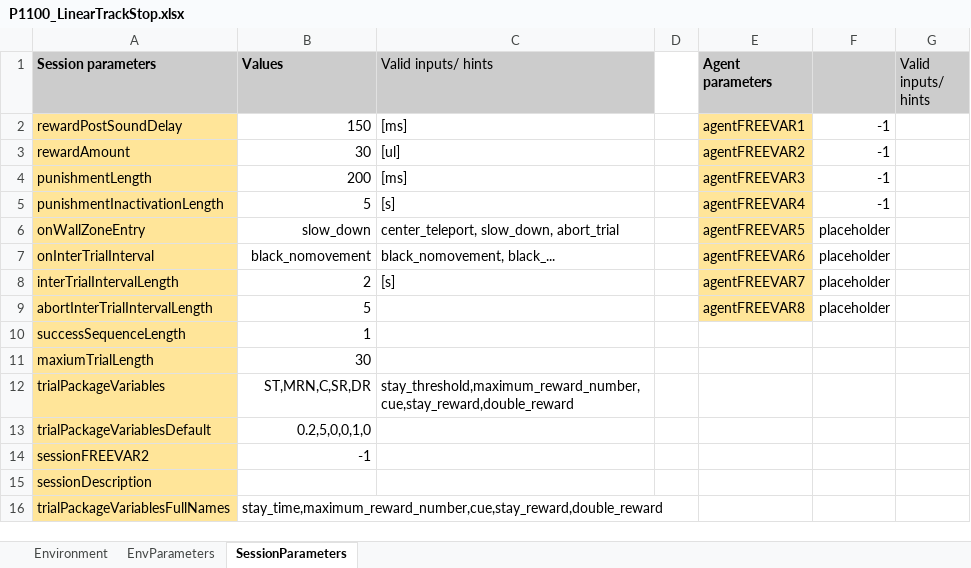
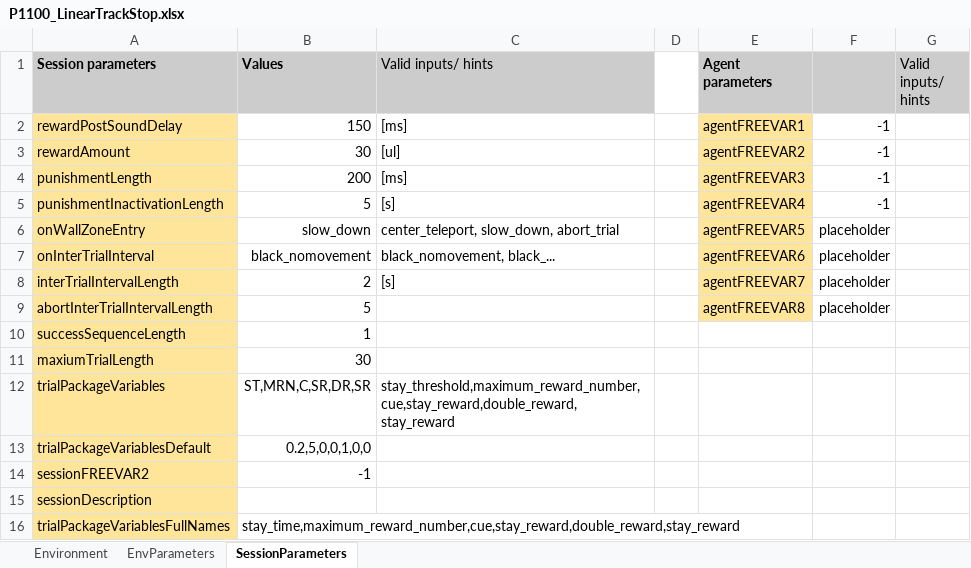
Before and after one commit to LoaloaF/UnityRatVR, an Excel workbook: Paradigms/P1100_LinearTrackStop.xlsx, sheet SessionParameters, drawn as a sheet; values as stored, in another font and other column widths than the file's, no borders; 1 other sheet too large or unreadable and not compared; the diff names each change by its address in the sheet, - before the commit and + after, or states it on an @@ line.

```diff
--- a/Paradigms/P1100_LinearTrackStop.xlsx (sheet SessionParameters)
+++ b/Paradigms/P1100_LinearTrackStop.xlsx (sheet SessionParameters)
-B12 (Values): ST,MRN,C,SR,DR
+B12 (Values): ST,MRN,C,SR,DR,SR
-C12 (Valid inputs/ hints): stay_threshold,maximum_reward_number,cue,stay_reward,double_reward
+C12 (Valid inputs/ hints): stay_threshold,maximum_reward_number,cue,stay_reward,double_reward, stay_reward
-B13 (Values): 0.2,5,0,0,1,0
+B13 (Values): 0.2,5,0,0,1,0,0
-B16 (Values): stay_time,maximum_reward_number,cue,stay_reward,double_reward
+B16 (Values): stay_time,maximum_reward_number,cue,stay_reward,double_reward,stay_reward
```
Also changed, not shown: 55 other files.
